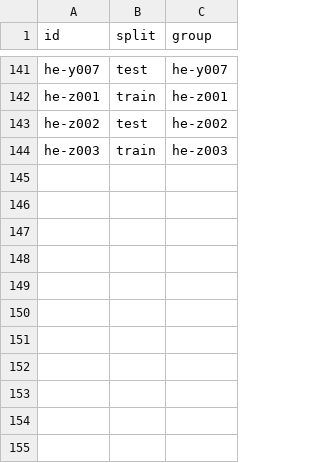
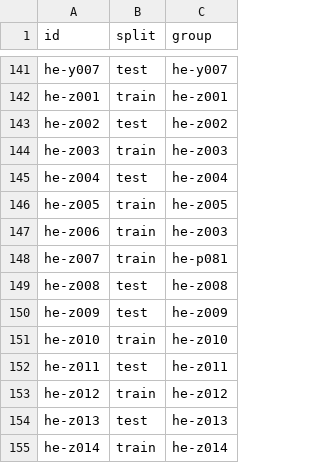
Before and after one commit to avishagMinnes/scam-detector, a CSV file: data/split.csv, drawn as a sheet; only a part is shown, gaps mark what is left out; the diff names each change by its address in the sheet, - before the commit and + after, or states it on an @@ line.

```diff
--- a/data/split.csv
+++ b/data/split.csv
+row 145: he-z004 | test | he-z004
+row 146: he-z005 | train | he-z005
+row 147: he-z006 | train | he-z003
+row 148: he-z007 | train | he-p081
+row 149: he-z008 | test | he-z008
+row 150: he-z009 | test | he-z009
+row 151: he-z010 | train | he-z010
+row 152: he-z011 | test | he-z011
+row 153: he-z012 | train | he-z012
+row 154: he-z013 | test | he-z013
+row 155: he-z014 | train | he-z014
```
Also changed, not shown: 3 other files.
